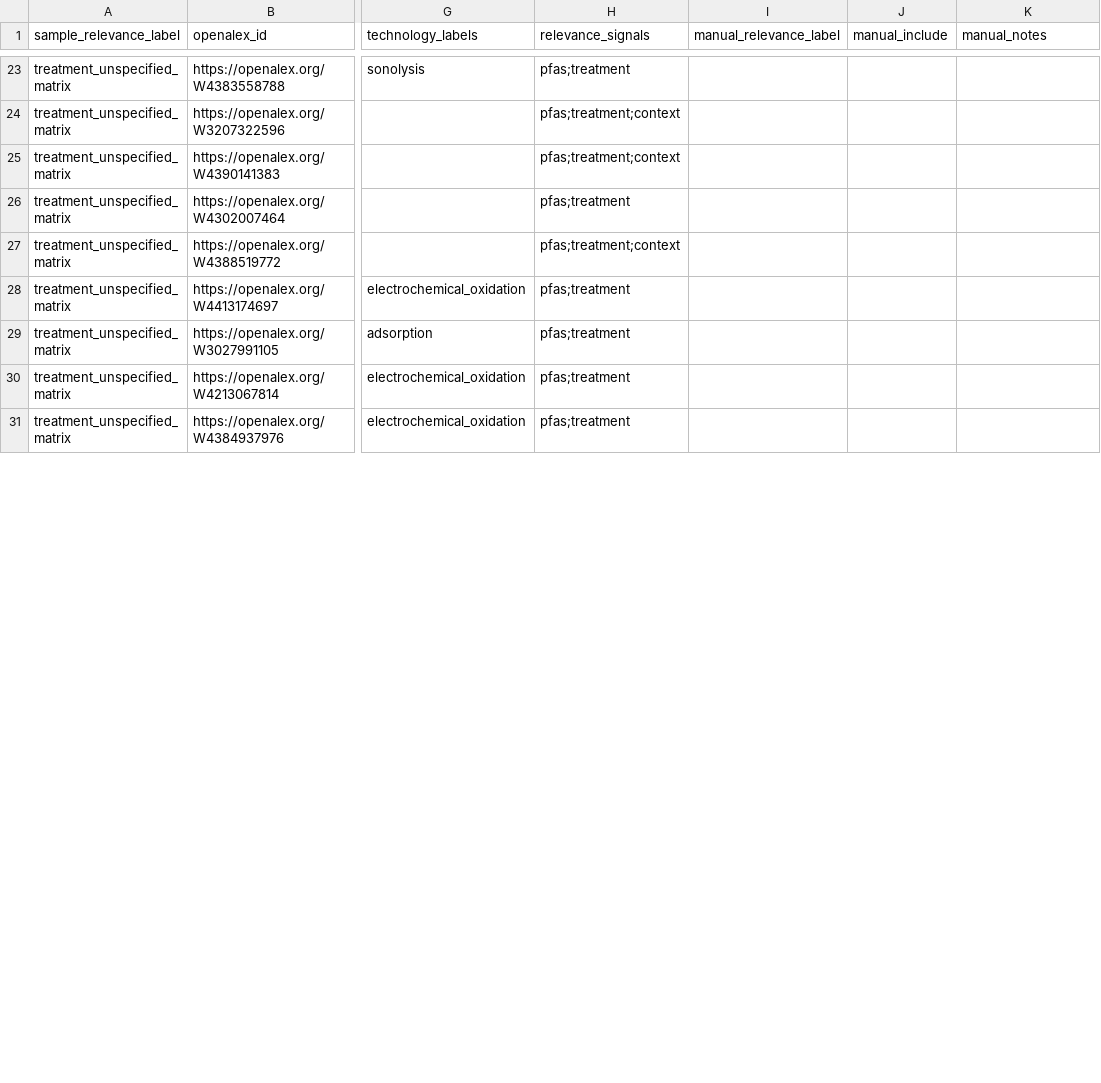
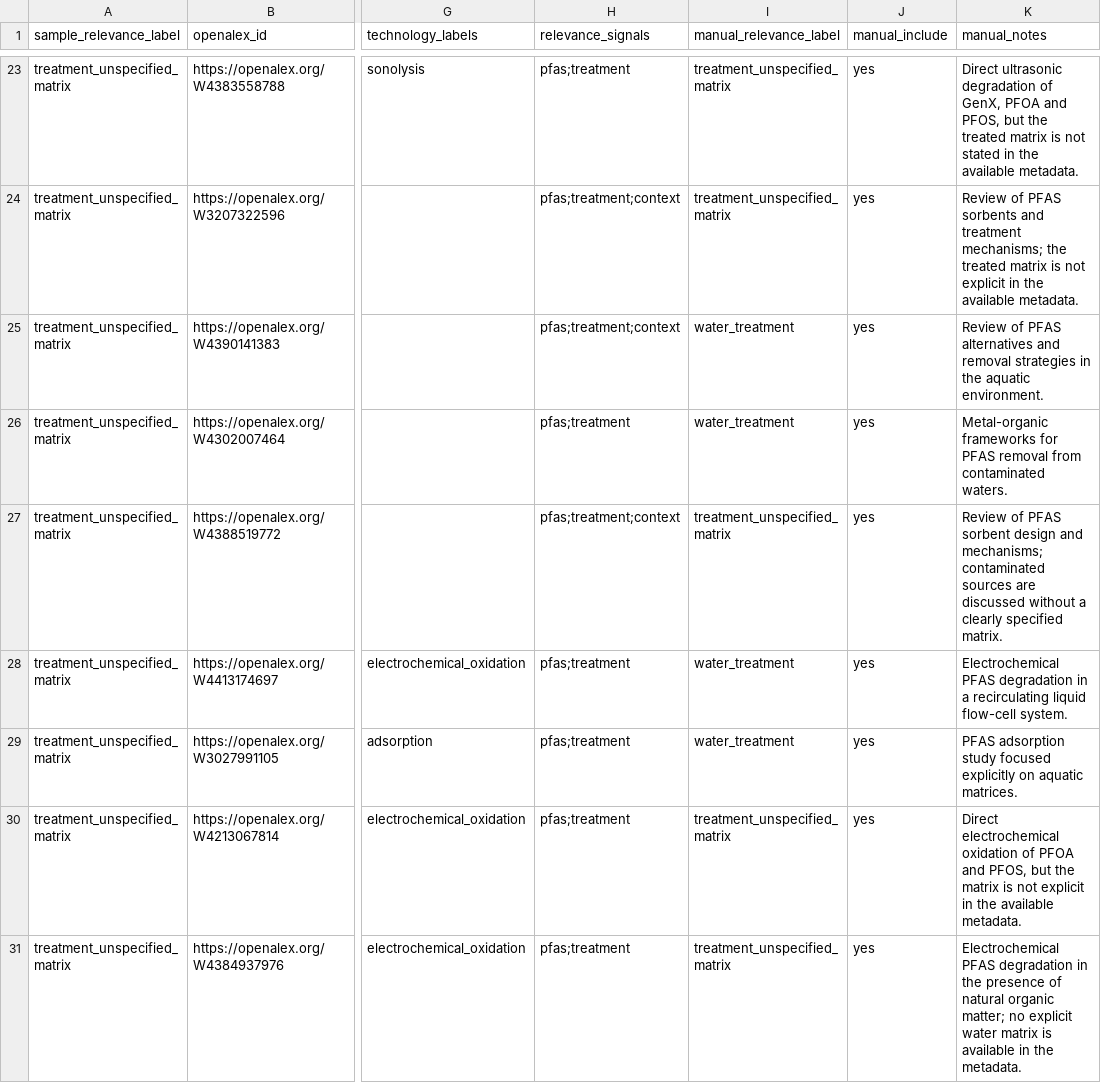
Before and after one commit to psierrajs/pfas-water-technology-landscape, a CSV file: validation/relevance_holdout_sample.csv, drawn as a sheet; only a part is shown, gaps mark what is left out; the diff covers the shown part only; the diff names each change by its address in the sheet, - before the commit and + after, or states it on an @@ line.

Commit message:
Document relevance classifier holdout validation

```diff
--- a/validation/relevance_holdout_sample.csv
+++ b/validation/relevance_holdout_sample.csv
-I23:I24 (manual_relevance_label): (empty)
+I23:I24 (manual_relevance_label): treatment_unspecified_matrix
-J23:J31 (manual_include): (empty)
+J23:J31 (manual_include): yes
-K23 (manual_notes): (empty)
+K23 (manual_notes): Direct ultrasonic degradation of GenX, PFOA and PFOS, but the treated matrix is not stated in the available metadata.
-K24 (manual_notes): (empty)
+K24 (manual_notes): Review of PFAS sorbents and treatment mechanisms; the treated matrix is not explicit in the available metadata.
-I25:I26 (manual_relevance_label): (empty)
+I25:I26 (manual_relevance_label): water_treatment
-K25 (manual_notes): (empty)
+K25 (manual_notes): Review of PFAS alternatives and removal strategies in the aquatic environment.
-K26 (manual_notes): (empty)
+K26 (manual_notes): Metal-organic frameworks for PFAS removal from contaminated waters.
-I27 (manual_relevance_label): (empty)
+I27 (manual_relevance_label): treatment_unspecified_matrix
-K27 (manual_notes): (empty)
+K27 (manual_notes): Review of PFAS sorbent design and mechanisms; contaminated sources are discussed without a clearly specified matrix.
-I28:I29 (manual_relevance_label): (empty)
+I28:I29 (manual_relevance_label): water_treatment
-K28 (manual_notes): (empty)
+K28 (manual_notes): Electrochemical PFAS degradation in a recirculating liquid flow-cell system.
-K29 (manual_notes): (empty)
+K29 (manual_notes): PFAS adsorption study focused explicitly on aquatic matrices.
-I30:I31 (manual_relevance_label): (empty)
+I30:I31 (manual_relevance_label): treatment_unspecified_matrix
-K30 (manual_notes): (empty)
+K30 (manual_notes): Direct electrochemical oxidation of PFOA and PFOS, but the matrix is not explicit in the available metadata.
-K31 (manual_notes): (empty)
+K31 (manual_notes): Electrochemical PFAS degradation in the presence of natural organic matter; no explicit water matrix is available in the metadata.
```
Also changed, not shown: 123 edited cells elsewhere in this file, 1 other file.
